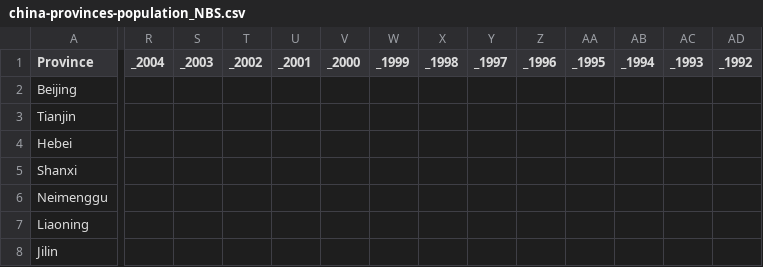
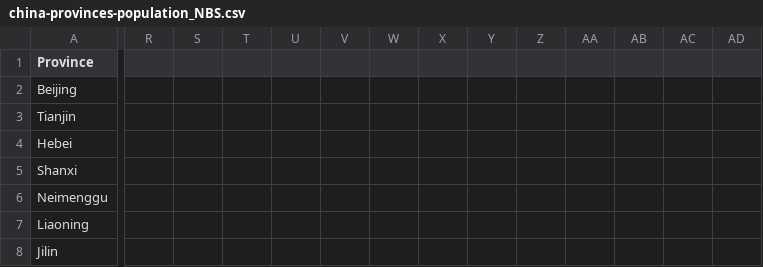
Before and after one commit to lyyyrx/InformationVisualization_FinalProject, a CSV file: source/china-provinces-population_NBS.csv, drawn as a sheet; only a part is shown, gaps mark what is left out; the diff names each change by its address in the sheet, - before the commit and + after, or states it on an @@ line.

Commit message:
Delete the redundant years.

```diff
--- a/source/china-provinces-population_NBS.csv
+++ b/source/china-provinces-population_NBS.csv
-R1: _2004
+R1: (empty)
-S1: _2003
+S1: (empty)
-T1: _2002
+T1: (empty)
-U1: _2001
+U1: (empty)
-V1: _2000
+V1: (empty)
-W1: _1999
+W1: (empty)
-X1: _1998
+X1: (empty)
-Y1: _1997
+Y1: (empty)
-Z1: _1996
+Z1: (empty)
-AA1: _1995
+AA1: (empty)
-AB1: _1994
+AB1: (empty)
-AC1: _1993
+AC1: (empty)
-AD1: _1992
+AD1: (empty)
```
